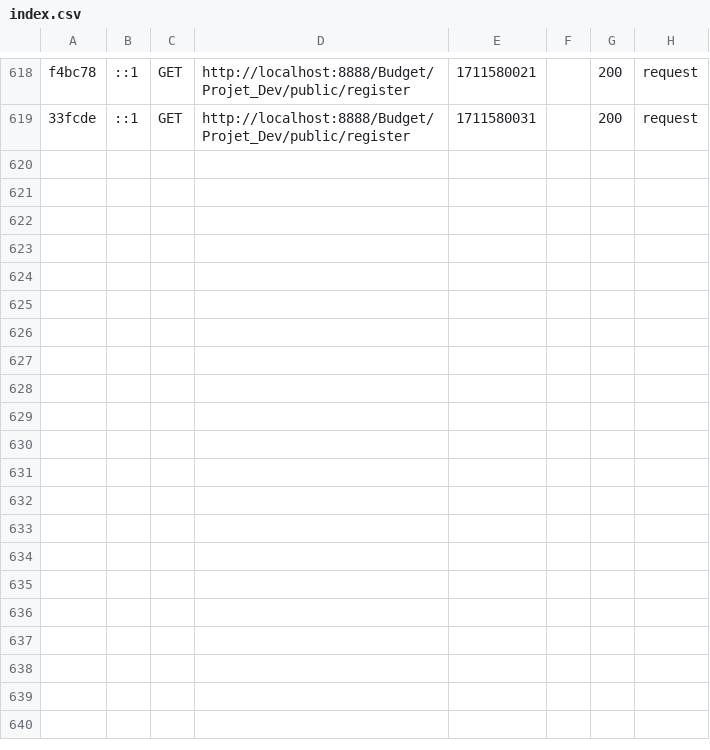
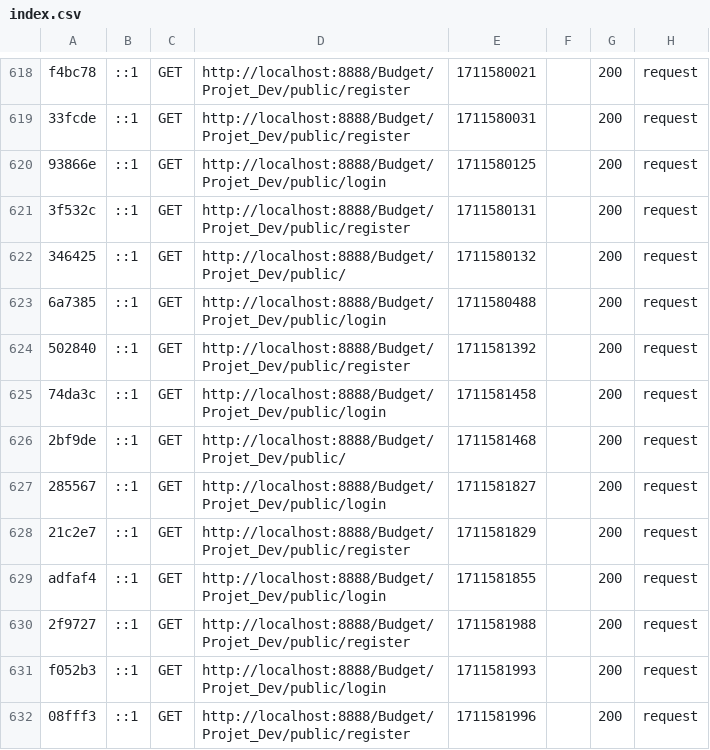
Before and after one commit to SaraSerhal/MyMoney, a CSV file: var/cache/dev/profiler/index.csv, drawn as a sheet; only a part is shown, gaps mark what is left out; the diff names each change by its address in the sheet, - before the commit and + after, or states it on an @@ line.

Commit message:
bouton register

```diff
--- a/var/cache/dev/profiler/index.csv
+++ b/var/cache/dev/profiler/index.csv
+row 620: 93866e | ::1 | GET | http://localhost:8888/Budget/Projet_Dev/public/login | 1711580125 |  | 200 | request
+row 621: 3f532c | ::1 | GET | http://localhost:8888/Budget/Projet_Dev/public/register | 1711580131 |  | 200 | request
+row 622: 346425 | ::1 | GET | http://localhost:8888/Budget/Projet_Dev/public/ | 1711580132 |  | 200 | request
+row 623: 6a7385 | ::1 | GET | http://localhost:8888/Budget/Projet_Dev/public/login | 1711580488 |  | 200 | request
+row 624: 502840 | ::1 | GET | http://localhost:8888/Budget/Projet_Dev/public/register | 1711581392 |  | 200 | request
+row 625: 74da3c | ::1 | GET | http://localhost:8888/Budget/Projet_Dev/public/login | 1711581458 |  | 200 | request
+row 626: 2bf9de | ::1 | GET | http://localhost:8888/Budget/Projet_Dev/public/ | 1711581468 |  | 200 | request
+row 627: 285567 | ::1 | GET | http://localhost:8888/Budget/Projet_Dev/public/login | 1711581827 |  | 200 | request
+row 628: 21c2e7 | ::1 | GET | http://localhost:8888/Budget/Projet_Dev/public/register | 1711581829 |  | 200 | request
+row 629: adfaf4 | ::1 | GET | http://localhost:8888/Budget/Projet_Dev/public/login | 1711581855 |  | 200 | request
+row 630: 2f9727 | ::1 | GET | http://localhost:8888/Budget/Projet_Dev/public/register | 1711581988 |  | 200 | request
+row 631: f052b3 | ::1 | GET | http://localhost:8888/Budget/Projet_Dev/public/login | 1711581993 |  | 200 | request
+row 632: 08fff3 | ::1 | GET | http://localhost:8888/Budget/Projet_Dev/public/register | 1711581996 |  | 200 | request
```
Also changed, not shown: 16 other files.
